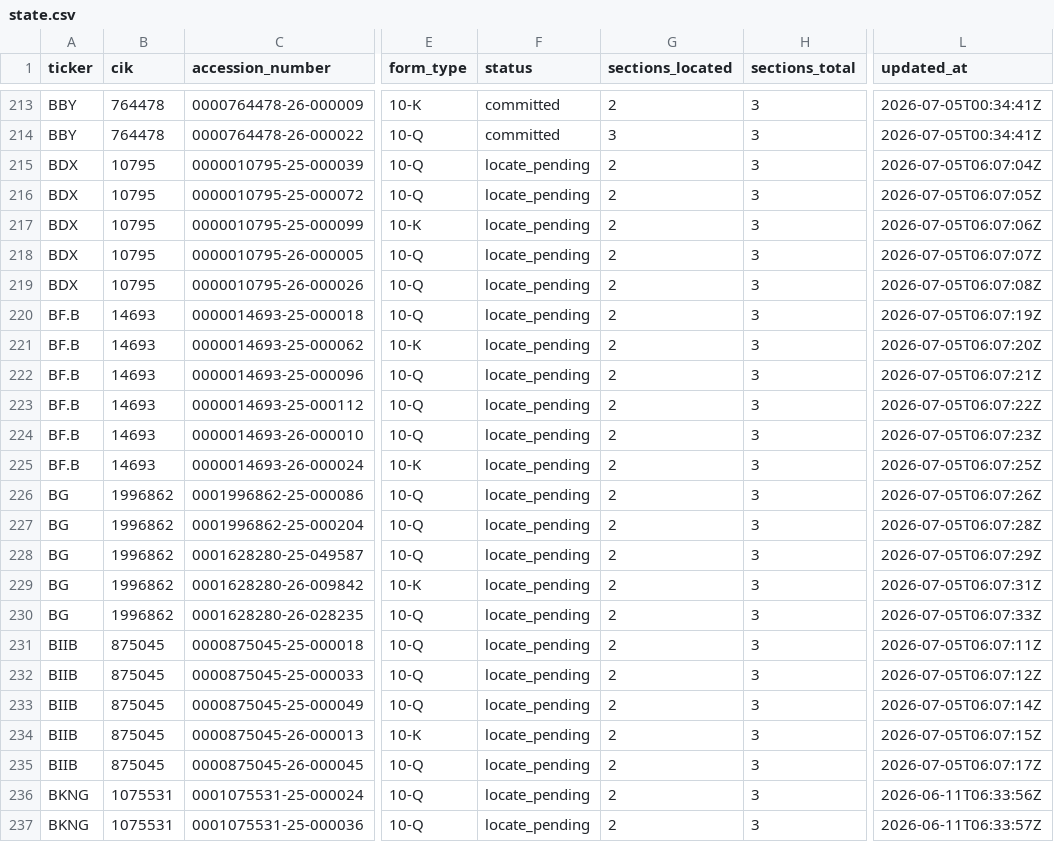
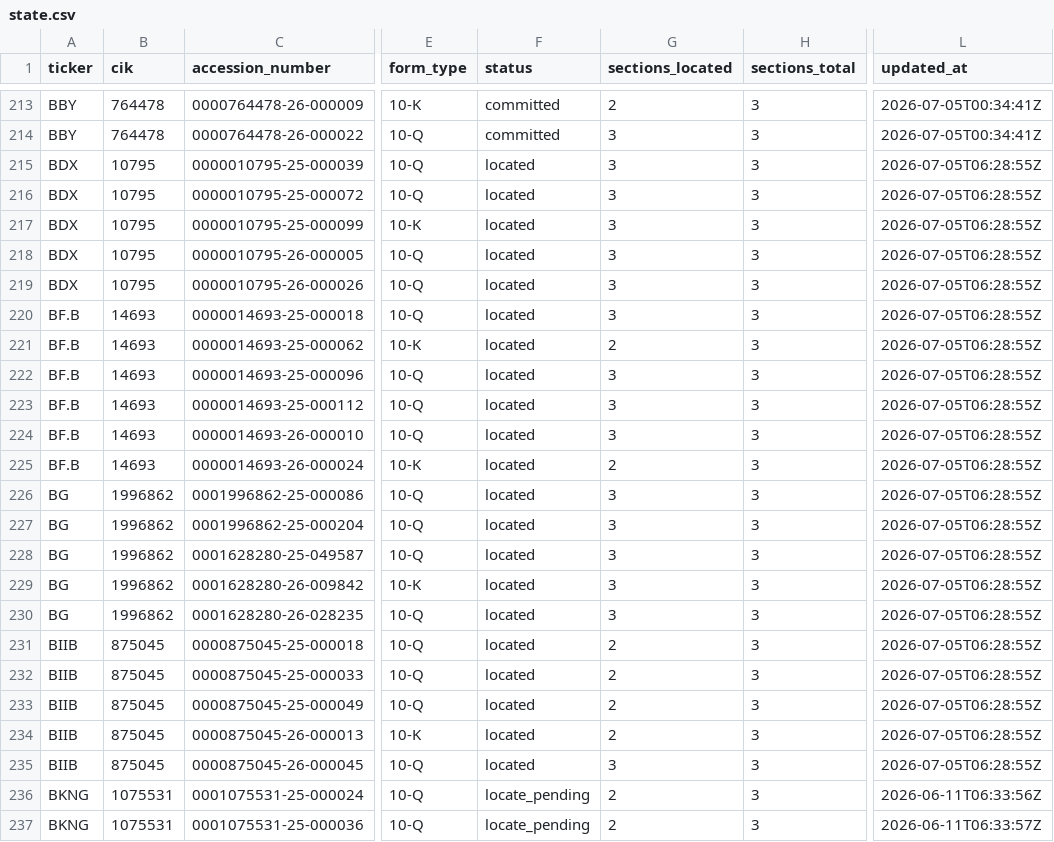
Before and after one commit to lukasbecker36-dot/sec-derivatives-, a CSV file: backfill/state.csv, drawn as a sheet; only a part is shown, gaps mark what is left out; the diff names each change by its address in the sheet, - before the commit and + after, or states it on an @@ line.

```diff
--- a/backfill/state.csv
+++ b/backfill/state.csv
-F215:F235 (status): locate_pending
+F215:F235 (status): located
-G215:G220 (sections_located): 2
+G215:G220 (sections_located): 3
-L215 (updated_at): 2026-07-05T06:07:04Z
+L215 (updated_at): 2026-07-05T06:28:55Z
-L216 (updated_at): 2026-07-05T06:07:05Z
+L216 (updated_at): 2026-07-05T06:28:55Z
-L217 (updated_at): 2026-07-05T06:07:06Z
+L217 (updated_at): 2026-07-05T06:28:55Z
-L218 (updated_at): 2026-07-05T06:07:07Z
+L218 (updated_at): 2026-07-05T06:28:55Z
-L219 (updated_at): 2026-07-05T06:07:08Z
+L219 (updated_at): 2026-07-05T06:28:55Z
-L220 (updated_at): 2026-07-05T06:07:19Z
+L220 (updated_at): 2026-07-05T06:28:55Z
-L221 (updated_at): 2026-07-05T06:07:20Z
+L221 (updated_at): 2026-07-05T06:28:55Z
-G222:G224 (sections_located): 2
+G222:G224 (sections_located): 3
-L222 (updated_at): 2026-07-05T06:07:21Z
+L222 (updated_at): 2026-07-05T06:28:55Z
-L223 (updated_at): 2026-07-05T06:07:22Z
+L223 (updated_at): 2026-07-05T06:28:55Z
-L224 (updated_at): 2026-07-05T06:07:23Z
+L224 (updated_at): 2026-07-05T06:28:55Z
-L225 (updated_at): 2026-07-05T06:07:25Z
+L225 (updated_at): 2026-07-05T06:28:55Z
-G226:G230 (sections_located): 2
+G226:G230 (sections_located): 3
-L226 (updated_at): 2026-07-05T06:07:26Z
+L226 (updated_at): 2026-07-05T06:28:55Z
-L227 (updated_at): 2026-07-05T06:07:28Z
+L227 (updated_at): 2026-07-05T06:28:55Z
-L228 (updated_at): 2026-07-05T06:07:29Z
+L228 (updated_at): 2026-07-05T06:28:55Z
-L229 (updated_at): 2026-07-05T06:07:31Z
+L229 (updated_at): 2026-07-05T06:28:55Z
-L230 (updated_at): 2026-07-05T06:07:33Z
+L230 (updated_at): 2026-07-05T06:28:55Z
-L231 (updated_at): 2026-07-05T06:07:11Z
+L231 (updated_at): 2026-07-05T06:28:55Z
-L232 (updated_at): 2026-07-05T06:07:12Z
+L232 (updated_at): 2026-07-05T06:28:55Z
-L233 (updated_at): 2026-07-05T06:07:14Z
+L233 (updated_at): 2026-07-05T06:28:55Z
-L234 (updated_at): 2026-07-05T06:07:15Z
+L234 (updated_at): 2026-07-05T06:28:55Z
-G235 (sections_located): 2
+G235 (sections_located): 3
-L235 (updated_at): 2026-07-05T06:07:17Z
+L235 (updated_at): 2026-07-05T06:28:55Z
```
Also changed, not shown: 4 other files.
